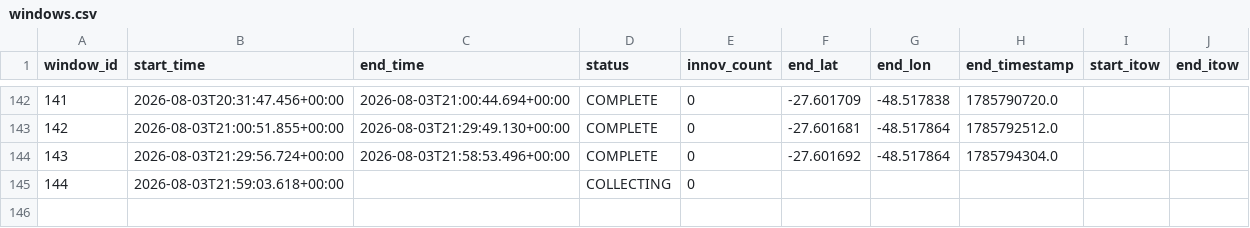
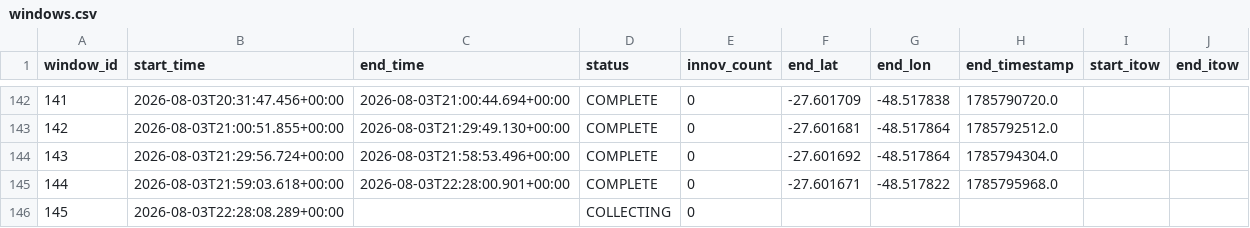
Before and after one commit to iandownie07/buoy-data, a CSV file: windows.csv, drawn as a sheet; only a part is shown, gaps mark what is left out; addresses are those after the commit; the diff names each change by its address in the sheet, - before the commit and + after, or states it on an @@ line.

```diff
--- a/windows.csv
+++ b/windows.csv
+row 145: 144 | 2026-08-03T21:59:03.618+00:00 | 2026-08-03T22:28:00.901+00:00 | COMPLETE | 0 | -27.601671 | -48.517822 | 1785795968.0
@@ column A (window_id) renumbered from row 146 down @@
-B146 (start_time): 2026-08-03T21:59:03.618+00:00
+B146 (start_time): 2026-08-03T22:28:08.289+00:00
```
Also changed, not shown: power_history.csv, wave_bands.csv, 2 other files.
